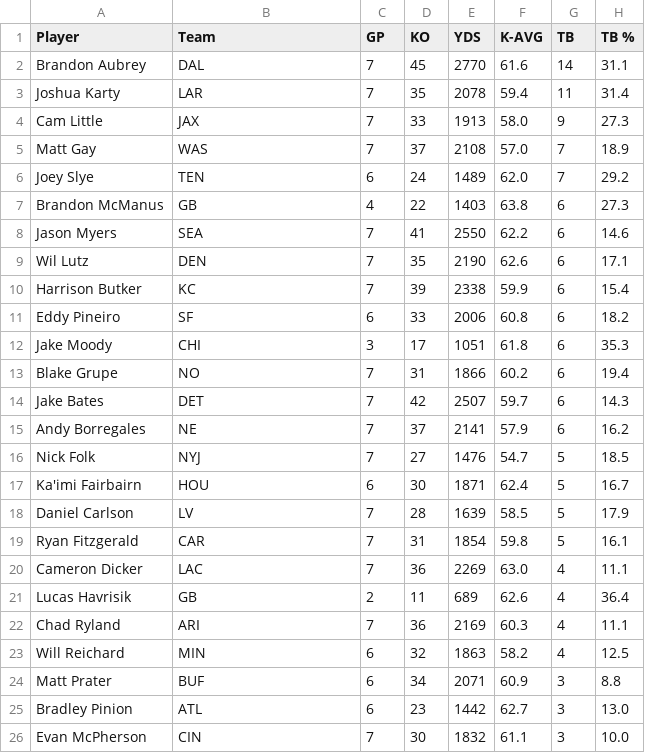
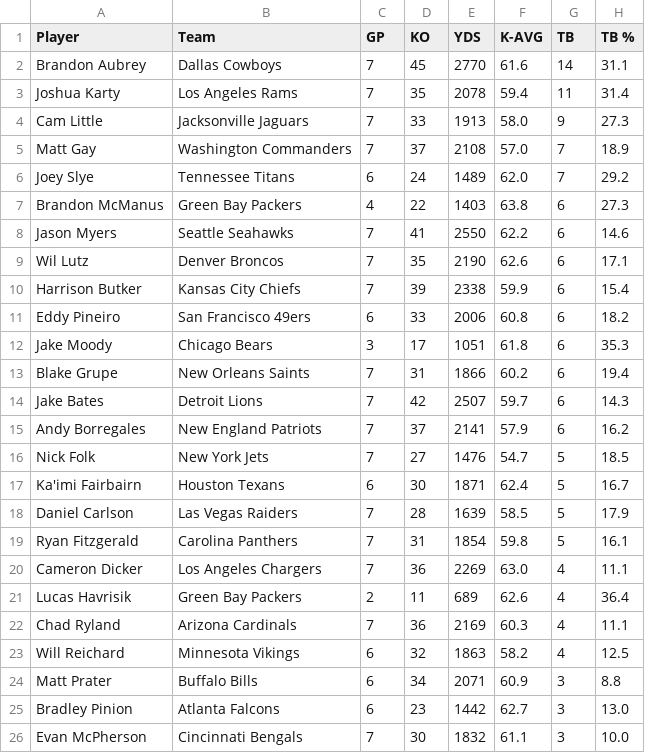
Before and after one commit to Clownworldenjoyer76/stats_for_mat, a CSV file: data/raw/stats/kickoffs_punts.csv, drawn as a sheet; only a part is shown; the diff names each change by its address in the sheet, - before the commit and + after, or states it on an @@ line.

```diff
--- a/data/raw/stats/kickoffs_punts.csv
+++ b/data/raw/stats/kickoffs_punts.csv
-B2 (Team): DAL
+B2 (Team): Dallas Cowboys
-B3 (Team): LAR
+B3 (Team): Los Angeles Rams
-B4 (Team): JAX
+B4 (Team): Jacksonville Jaguars
-B5 (Team): WAS
+B5 (Team): Washington Commanders
-B6 (Team): TEN
+B6 (Team): Tennessee Titans
-B7 (Team): GB
+B7 (Team): Green Bay Packers
-B8 (Team): SEA
+B8 (Team): Seattle Seahawks
-B9 (Team): DEN
+B9 (Team): Denver Broncos
-B10 (Team): KC
+B10 (Team): Kansas City Chiefs
-B11 (Team): SF
+B11 (Team): San Francisco 49ers
-B12 (Team): CHI
+B12 (Team): Chicago Bears
-B13 (Team): NO
+B13 (Team): New Orleans Saints
-B14 (Team): DET
+B14 (Team): Detroit Lions
-B15 (Team): NE
+B15 (Team): New England Patriots
-B16 (Team): NYJ
+B16 (Team): New York Jets
-B17 (Team): HOU
+B17 (Team): Houston Texans
-B18 (Team): LV
+B18 (Team): Las Vegas Raiders
-B19 (Team): CAR
+B19 (Team): Carolina Panthers
-B20 (Team): LAC
+B20 (Team): Los Angeles Chargers
-B21 (Team): GB
+B21 (Team): Green Bay Packers
-B22 (Team): ARI
+B22 (Team): Arizona Cardinals
-B23 (Team): MIN
+B23 (Team): Minnesota Vikings
-B24 (Team): BUF
+B24 (Team): Buffalo Bills
-B25 (Team): ATL
+B25 (Team): Atlanta Falcons
-B26 (Team): CIN
+B26 (Team): Cincinnati Bengals
```
Also changed, not shown: data/raw/stats/scoring.csv.
